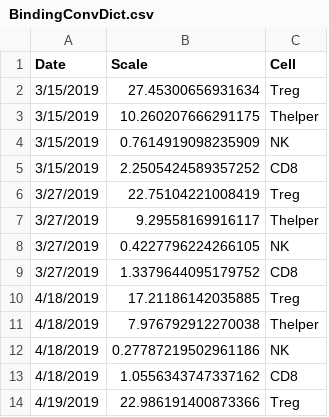
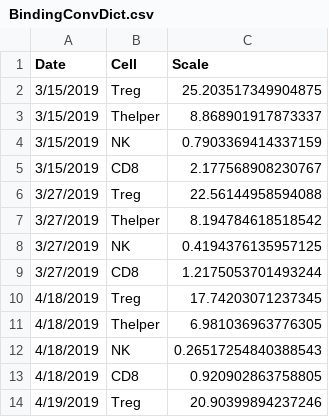
Before and after one commit to meyer-lab/type-I-ckine-model, a CSV file: ckine/data/BindingConvDict.csv, drawn as a sheet; only a part is shown; removed rows and columns are numbered as before the commit, all else as after; the diff names each change by its address in the sheet, - before the commit and + after, or states it on an @@ line.

```diff
--- a/ckine/data/BindingConvDict.csv
+++ b/ckine/data/BindingConvDict.csv
-column B (Scale), rows 2-14: 27.45300656931634 | 10.260207666291175 | 0.7614919098235909 | 2.2505424589357252 | 22.75104221008419 | 9.29558169916117 | 0.4227796224266105 | 1.3379644095179752 | 17.21186142035885 | 7.976792912270038 | 0.27787219502961186 | 1.0556343747337162 | 22.986191400873366
+column C (Scale), rows 2-14: 25.203517349904875 | 8.868901917873337 | 0.7903369414337159 | 2.177568908230767 | 22.56144958594088 | 8.194784618518542 | 0.4194376135957125 | 1.2175053701493244 | 17.74203071237345 | 6.981036963776305 | 0.26517254840388543 | 0.920902863758805 | 20.90399894237246
```
Also changed, not shown: 1 other file.
